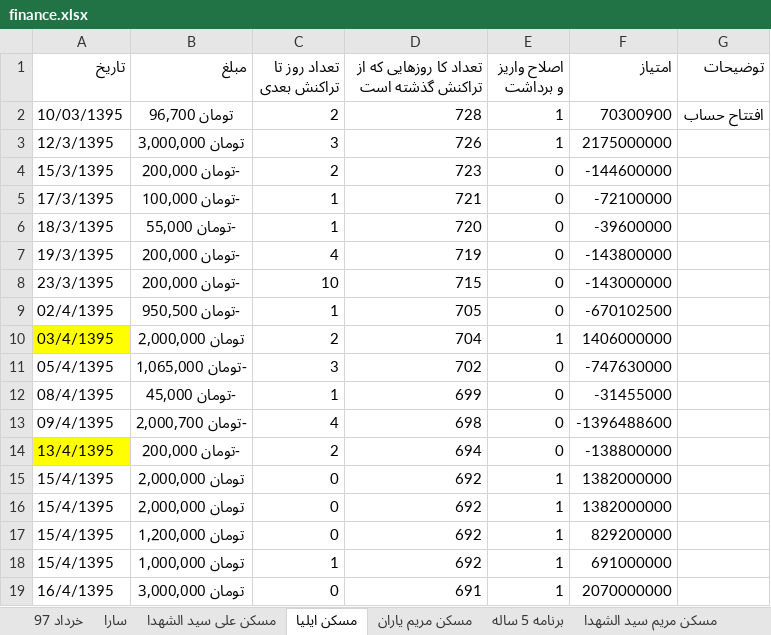
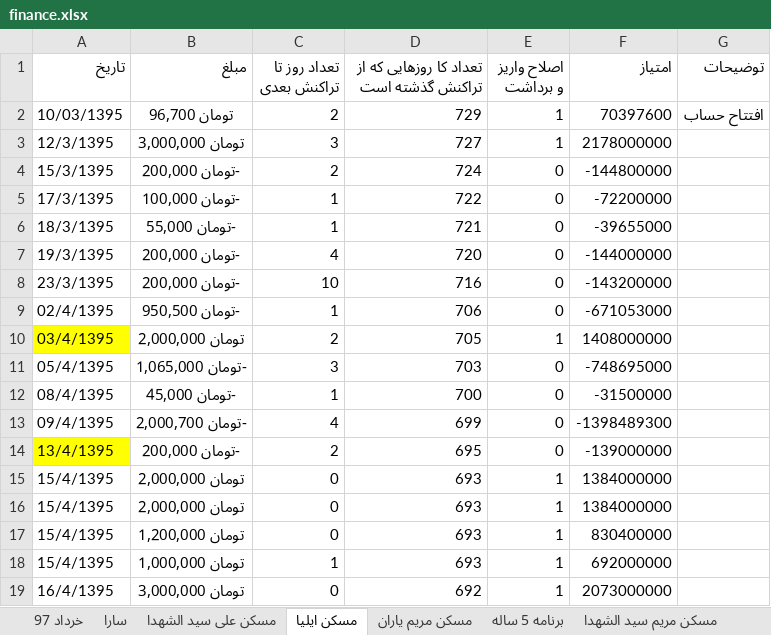
Before and after one commit to ali61n60/AudioDemo, an Excel workbook: AudioDemo/finance/finance.xlsx, sheet مسکن ایلیا, drawn as a sheet; only a part is shown; values as stored, in another font and other column widths than the file's, no borders; the diff covers the shown part only; the diff names each change by its address in the sheet, - before the commit and + after, or states it on an @@ line.

Commit message:
9/3/1397

```diff
--- a/AudioDemo/finance/finance.xlsx (sheet مسکن ایلیا)
+++ b/AudioDemo/finance/finance.xlsx (sheet مسکن ایلیا)
-D2: 728
+D2: 729
-F2 (امتیاز): 70300900
+F2 (امتیاز): 70397600
-D3: 726
+D3: 727
-F3 (امتیاز): 2175000000
+F3 (امتیاز): 2178000000
-D4: 723
+D4: 724
-F4 (امتیاز): -144600000
+F4 (امتیاز): -144800000
-D5: 721
+D5: 722
-F5 (امتیاز): -72100000
+F5 (امتیاز): -72200000
-D6: 720
+D6: 721
-F6 (امتیاز): -39600000
+F6 (امتیاز): -39655000
-D7: 719
+D7: 720
-F7 (امتیاز): -143800000
+F7 (امتیاز): -144000000
-D8: 715
+D8: 716
-F8 (امتیاز): -143000000
+F8 (امتیاز): -143200000
-D9: 705
+D9: 706
-F9 (امتیاز): -670102500
+F9 (امتیاز): -671053000
-D10: 704
+D10: 705
-F10 (امتیاز): 1406000000
+F10 (امتیاز): 1408000000
-D11: 702
+D11: 703
-F11 (امتیاز): -747630000
+F11 (امتیاز): -748695000
-D12: 699
+D12: 700
-F12 (امتیاز): -31455000
+F12 (امتیاز): -31500000
-D13: 698
+D13: 699
-F13 (امتیاز): -1396488600
+F13 (امتیاز): -1398489300
-D14: 694
+D14: 695
-F14 (امتیاز): -138800000
+F14 (امتیاز): -139000000
-D15:D18: 692
+D15:D18: 693
-F15:F16 (امتیاز): 1382000000
+F15:F16 (امتیاز): 1384000000
-F17 (امتیاز): 829200000
+F17 (امتیاز): 830400000
-F18 (امتیاز): 691000000
+F18 (امتیاز): 692000000
-D19: 691
+D19: 692
-F19 (امتیاز): 2070000000
+F19 (امتیاز): 2073000000
```
Also changed, not shown: 1 added row, 1 removed row and 429 edited cells elsewhere in this sheet, sheet برنامه 5 ساله, sheet سکه.
